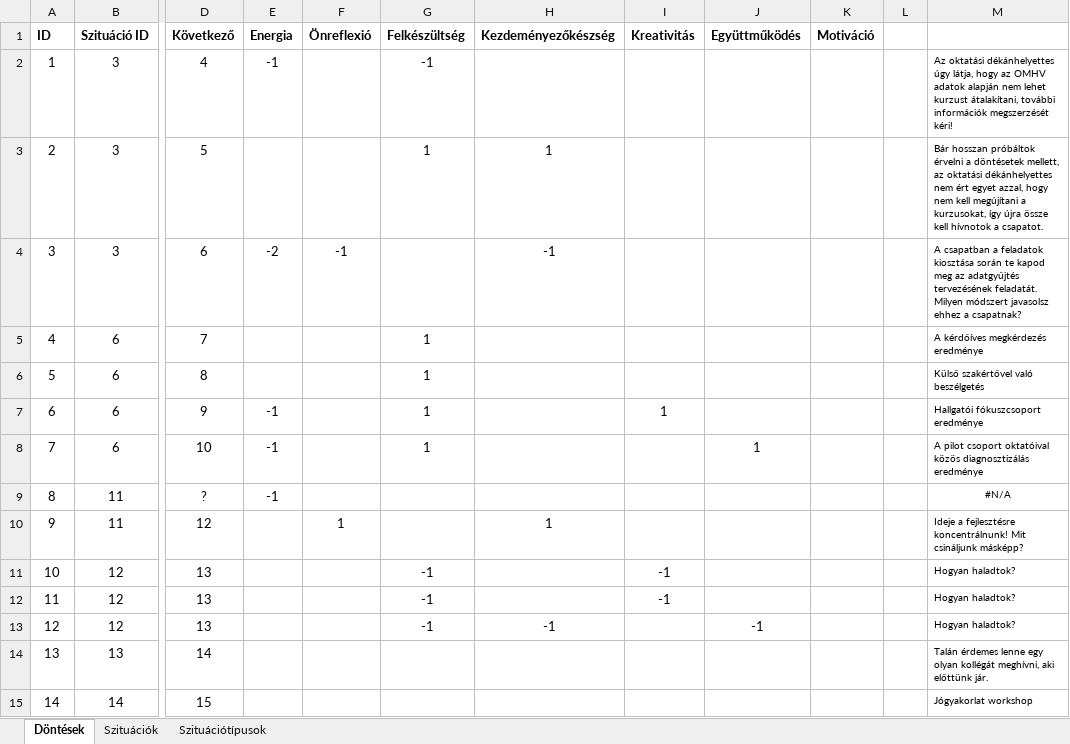
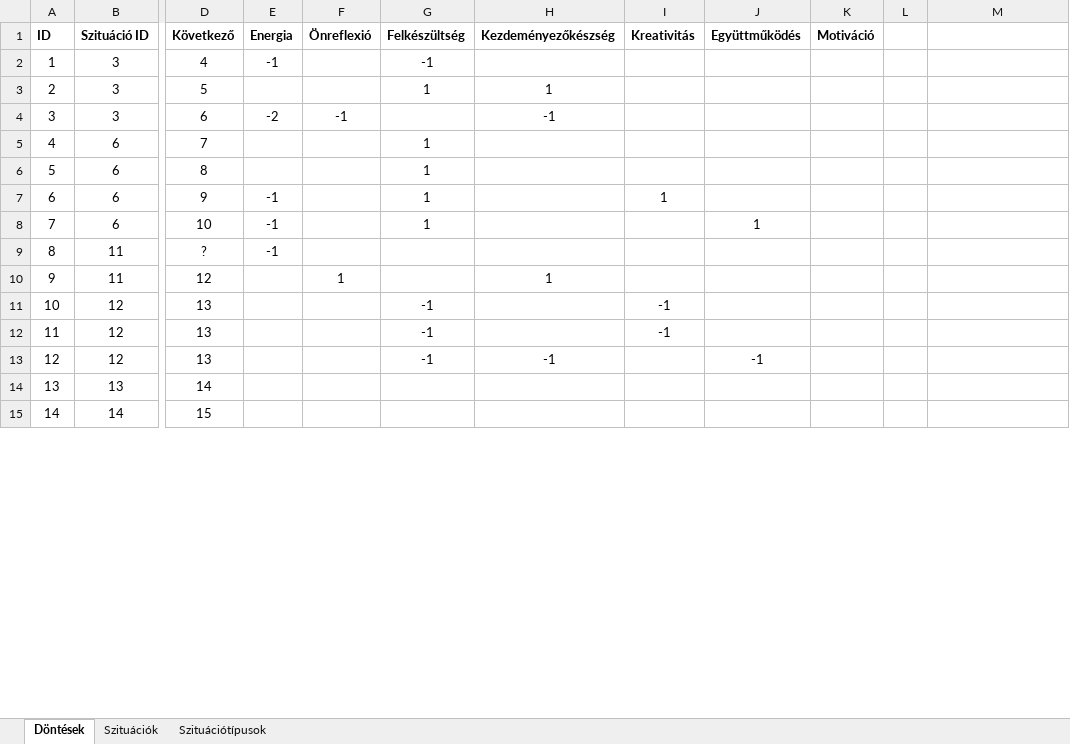
Before and after one commit to Csump/dokk-game, an Excel workbook: Misc/game-content.xlsx, sheet Döntések, drawn as a sheet; only a part is shown, gaps mark what is left out; values as stored, in another font and other column widths than the file's, no borders; conditional formats not drawn; the diff covers the shown part only; the diff names each change by its address in the sheet, - before the commit and + after, or states it on an @@ line.

Commit message:
Update game-content.xlsx

```diff
--- a/Misc/game-content.xlsx (sheet Döntések)
+++ b/Misc/game-content.xlsx (sheet Döntések)
-M2: Az oktatási dékánhelyettes úgy látja, hogy az OMHV adatok alapján nem lehet kurzust átalakítani, további információk megszerzését kéri!
+M2: (empty)
-M3: Bár hosszan próbáltok érvelni a döntésetek mellett, az oktatási dékánhelyettes nem ért egyet azzal, hogy nem kell megújítani a kurzusokat, így újra össze kell hívnotok a csapatot.
+M3: (empty)
-M4: A csapatban a feladatok kiosztása során te kapod meg az adatgyűjtés tervezésének feladatát. Milyen módszert javasolsz ehhez a csapatnak?
+M4: (empty)
-M5: A kérdőíves megkérdezés eredménye
+M5: (empty)
-M6: Külső szakértővel való beszélgetés
+M6: (empty)
-M7: Hallgatói fókuszcsoport eredménye
+M7: (empty)
-M8: A pilot csoport oktatóival közös diagnosztizálás eredménye
+M8: (empty)
-M9: #N/A
+M9: (empty)
-M10: Ideje a fejlesztésre koncentrálnunk! Mit csináljunk másképp?
+M10: (empty)
-M11:M13: Hogyan haladtok?
+M11:M13: (empty)
-M14: Talán érdemes lenne egy olyan kollégát meghívni, aki előttünk jár.
+M14: (empty)
-M15: Jógyakorlat workshop
+M15: (empty)
```
Also changed, not shown: 101 edited cells elsewhere in this sheet.
